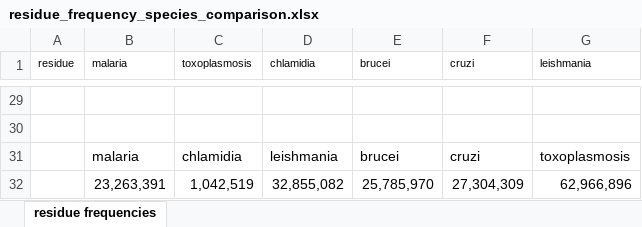
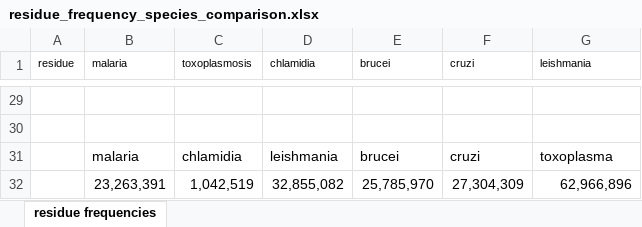
Before and after one commit to jeremy-b-singer/Discover_Targets, an Excel workbook: Supporting_information/residue_frequency_species_comparison.xlsx, sheet residue frequencies, drawn as a sheet; only a part is shown, gaps mark what is left out; values as stored, in another font and other column widths than the file's, no borders; charts and pictures not drawn; the diff names each change by its address in the sheet, - before the commit and + after, or states it on an @@ line.

Commit message:
chnage spelling in spreadsheet.

```diff
--- a/Supporting_information/residue_frequency_species_comparison.xlsx (sheet residue frequencies)
+++ b/Supporting_information/residue_frequency_species_comparison.xlsx (sheet residue frequencies)
-G31 (leishmania): toxoplasmosis
+G31 (leishmania): toxoplasma
```
Also changed, not shown: charts or pictures.
